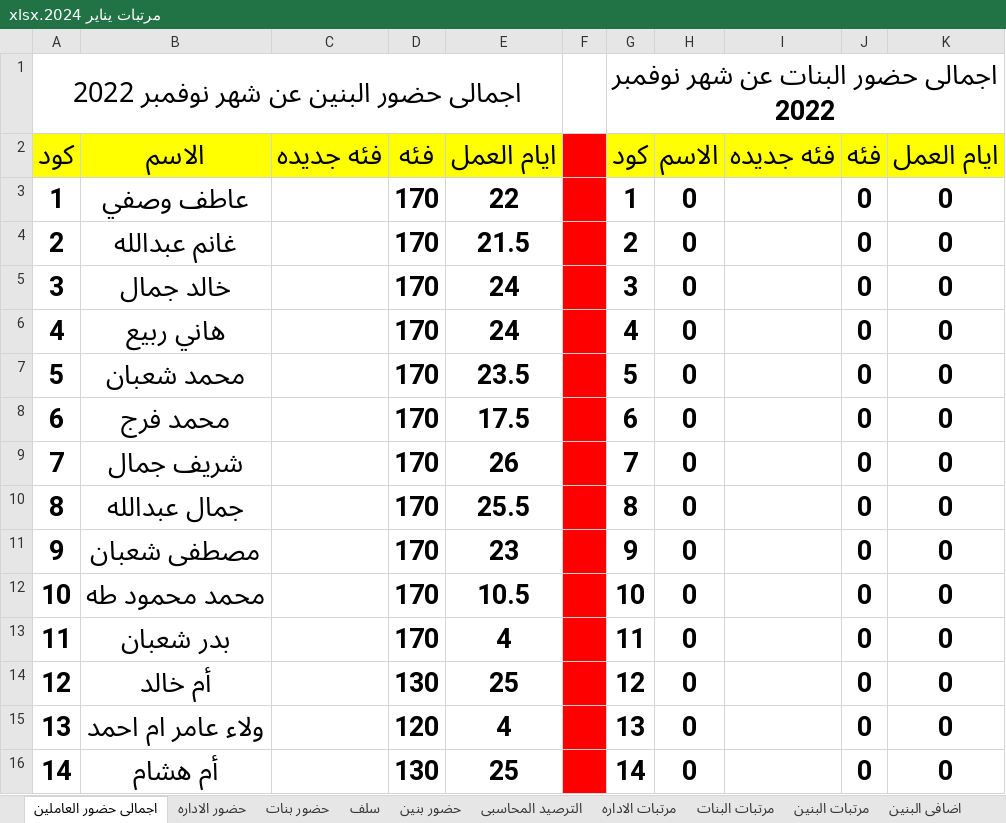
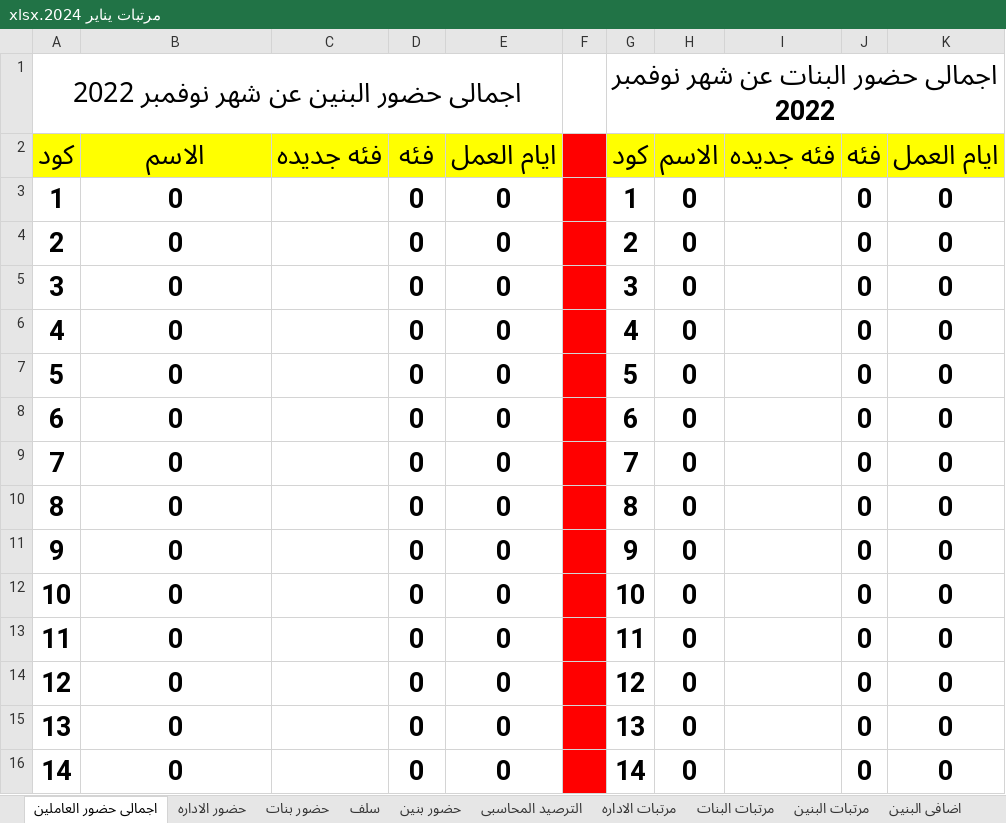
Before and after one commit to ramadanadly79/work-2023, an Excel workbook: مرتبات يناير 2024.xlsx, sheet اجمالى حضور العاملين, drawn as a sheet; only a part is shown; values as stored, in another font and other column widths than the file's, no borders; the diff covers the shown part only; the diff names each change by its address in the sheet, - before the commit and + after, or states it on an @@ line.

```diff
--- a/مرتبات يناير 2024.xlsx (sheet اجمالى حضور العاملين)
+++ b/مرتبات يناير 2024.xlsx (sheet اجمالى حضور العاملين)
-B3: عاطف وصفي
+B3: 0
-D3:D13: 170
+D3:D13: 0
-E3: 22
+E3: 0
-B4: غانم عبدالله
+B4: 0
-E4: 21.5
+E4: 0
-B5: خالد جمال
+B5: 0
-E5:E6: 24
+E5:E6: 0
-B6: هاني ربيع
+B6: 0
-B7: محمد شعبان
+B7: 0
-E7: 23.5
+E7: 0
-B8: محمد فرج
+B8: 0
-E8: 17.5
+E8: 0
-B9: شريف جمال
+B9: 0
-E9: 26
+E9: 0
-B10: جمال عبدالله
+B10: 0
-E10: 25.5
+E10: 0
-B11: مصطفى شعبان
+B11: 0
-E11: 23
+E11: 0
-B12: محمد محمود طه
+B12: 0
-E12: 10.5
+E12: 0
-B13: بدر شعبان
+B13: 0
-E13: 4
+E13: 0
-B14: أم خالد
+B14: 0
-D14: 130
+D14: 0
-E14: 25
+E14: 0
-B15: ولاء عامر ام احمد
+B15: 0
-D15: 120
+D15: 0
-E15: 4
+E15: 0
-B16: أم هشام
+B16: 0
-D16: 130
+D16: 0
-E16: 25
+E16: 0
```
Also changed, not shown: 24 edited cells elsewhere in this sheet, sheet حضور بنين, sheet الترصيد المحاسبى, sheet مرتبات البنين, sheet اضافى البنين, hidden cells, 4 other files.
